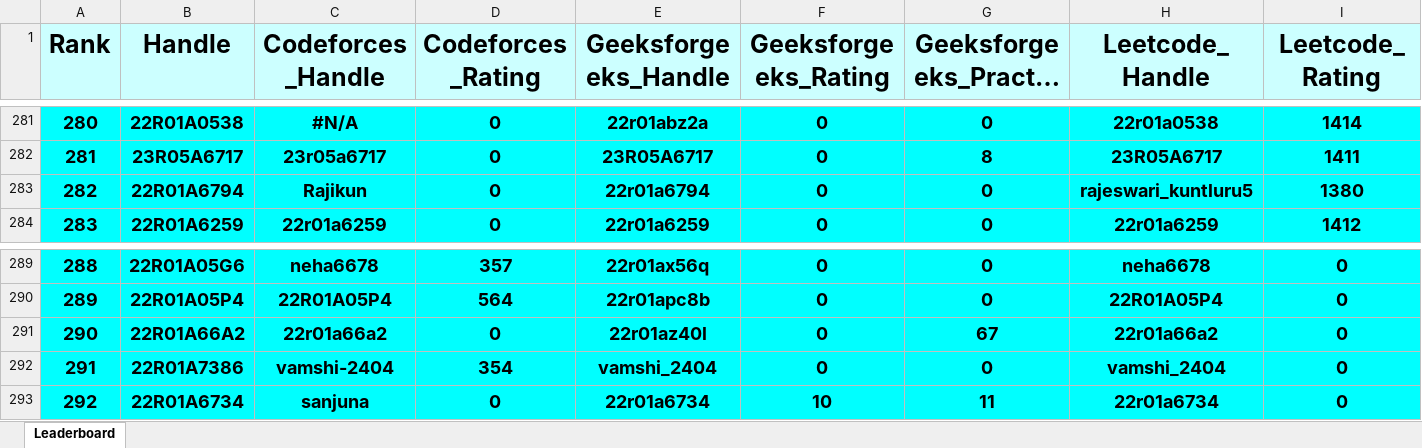
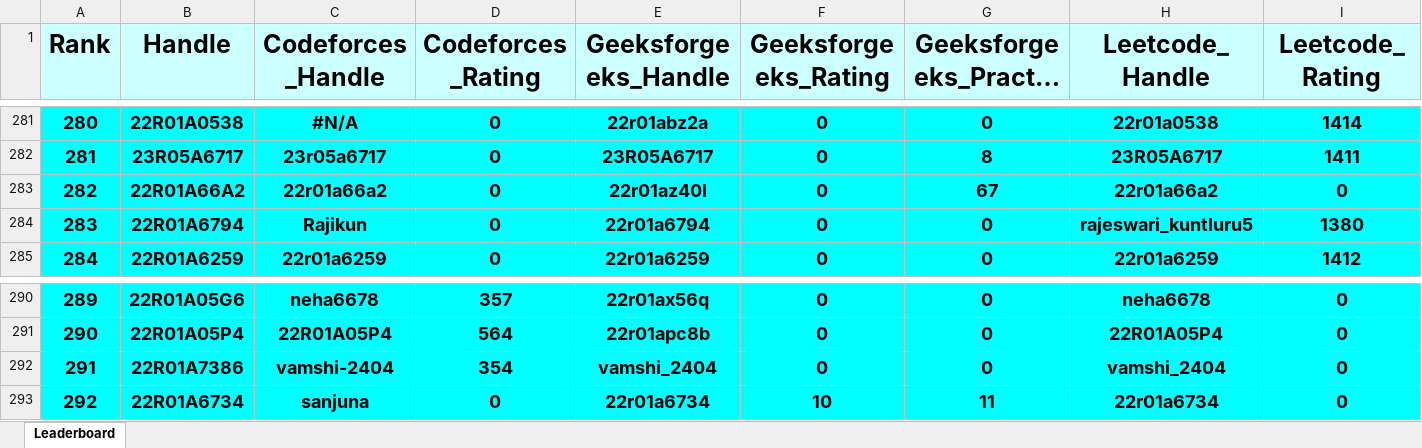
Before and after one commit to gabyah92/CMRIT2026Leaderboard, an Excel workbook: Leaderboards/CurrentCMRITLeaderboard2026.xlsx, sheet Leaderboard, drawn as a sheet; only a part is shown, gaps mark what is left out; long unchanged cells end in …; values as stored, in another font and other column widths than the file's, no borders; removed rows and columns are numbered as before the commit, all else as after; rows hold the shown columns only; the diff names each change by its address in the sheet, - before the commit and + after, or states it on an @@ line.

```diff
--- a/Leaderboards/CurrentCMRITLeaderboard2026.xlsx (sheet Leaderboard)
+++ b/Leaderboards/CurrentCMRITLeaderboard2026.xlsx (sheet Leaderboard)
+row 283: 282 | 22R01A66A2 | 22r01a66a2 | 0 | 22r01az40l | 0 | 67 | 22r01a66a2 | 0
@@ column A (Rank) renumbered between rows 284 and 291 @@
-row 291: 290 | 22R01A66A2 | 22r01a66a2 | 0 | 22r01az40l | 0 | 67 | 22r01a66a2 | 0
```
